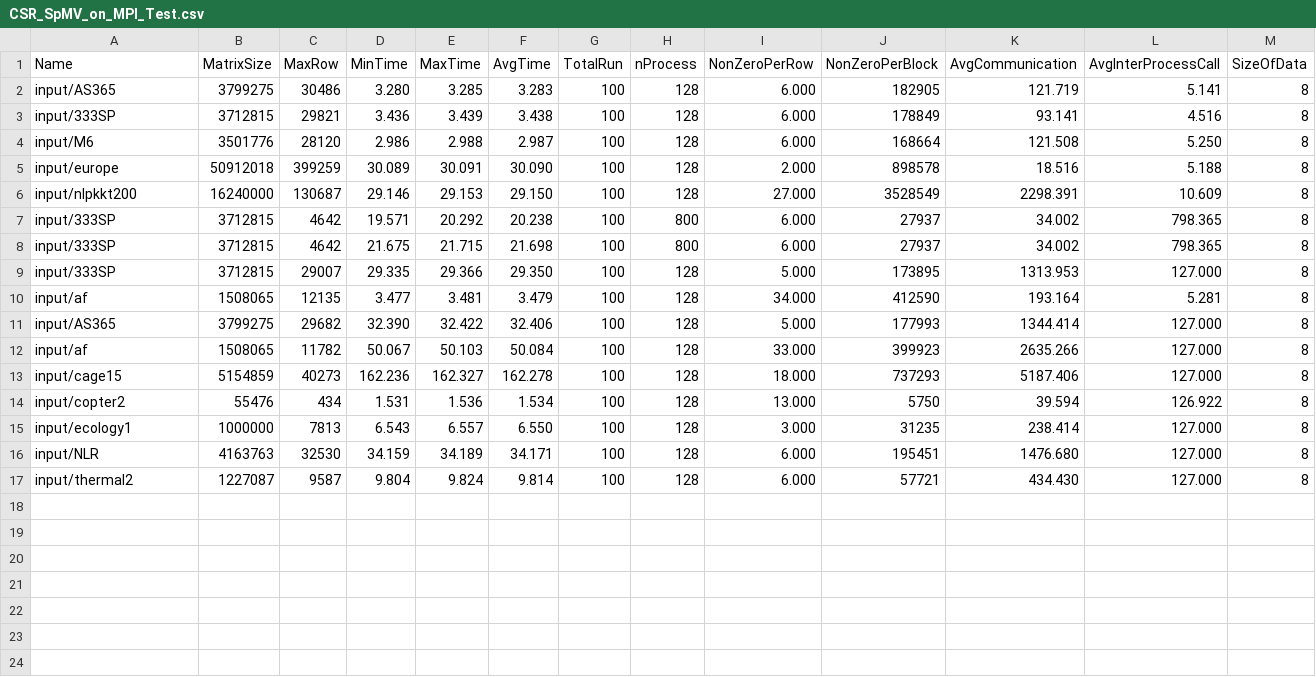
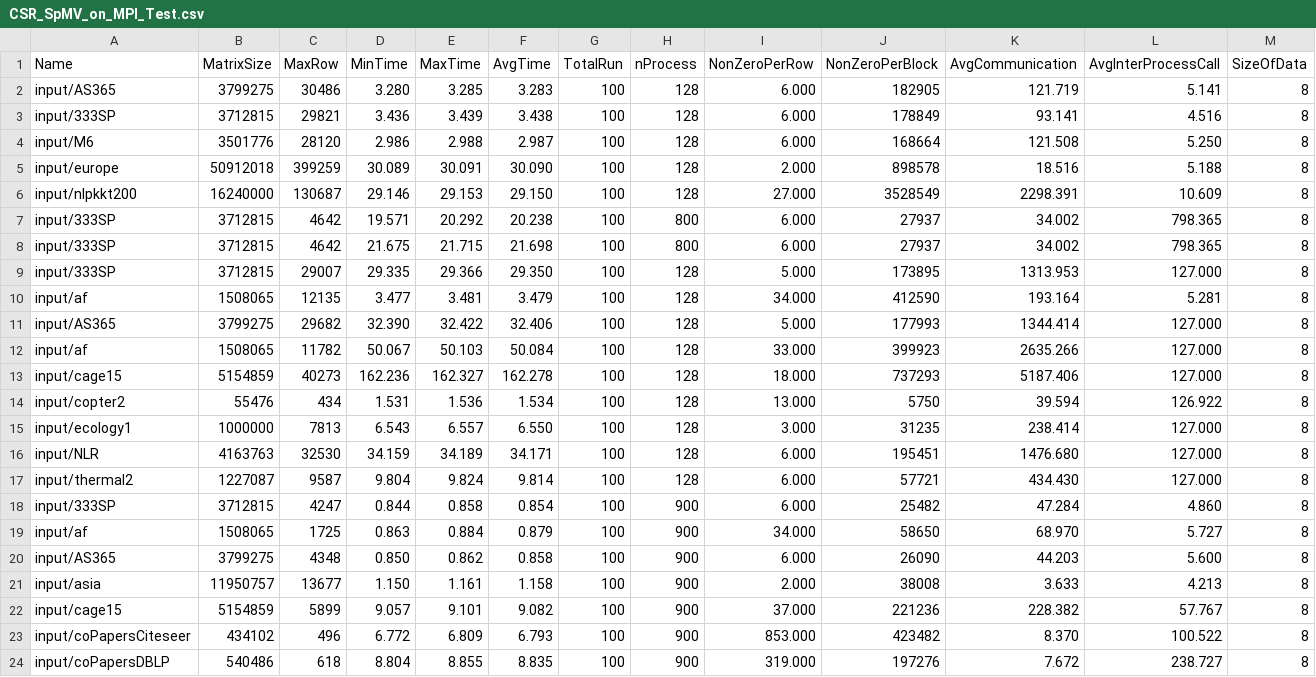
Before and after one commit to marufdsi/matvec-sparse, a CSV file: CSR_SpMV_on_MPI_Test.csv, drawn as a sheet; only a part is shown; rows hold the shown columns only; the diff names each change by its address in the sheet, - before the commit and + after, or states it on an @@ line.

Commit message:
Result set added

```diff
--- a/CSR_SpMV_on_MPI_Test.csv
+++ b/CSR_SpMV_on_MPI_Test.csv
+row 18: input/333SP | 3712815 | 4247 | 0.844 | 0.858 | 0.854 | 100 | 900 | 6.000 | 25482 | 47.284 | 4.860 | 8
+row 19: input/af | 1508065 | 1725 | 0.863 | 0.884 | 0.879 | 100 | 900 | 34.000 | 58650 | 68.970 | 5.727 | 8
+row 20: input/AS365 | 3799275 | 4348 | 0.850 | 0.862 | 0.858 | 100 | 900 | 6.000 | 26090 | 44.203 | 5.600 | 8
+row 21: input/asia | 11950757 | 13677 | 1.150 | 1.161 | 1.158 | 100 | 900 | 2.000 | 38008 | 3.633 | 4.213 | 8
+row 22: input/cage15 | 5154859 | 5899 | 9.057 | 9.101 | 9.082 | 100 | 900 | 37.000 | 221236 | 228.382 | 57.767 | 8
+row 23: input/coPapersCiteseer | 434102 | 496 | 6.772 | 6.809 | 6.793 | 100 | 900 | 853.000 | 423482 | 8.370 | 100.522 | 8
+row 24: input/coPapersDBLP | 540486 | 618 | 8.804 | 8.855 | 8.835 | 100 | 900 | 319.000 | 197276 | 7.672 | 238.727 | 8
```
